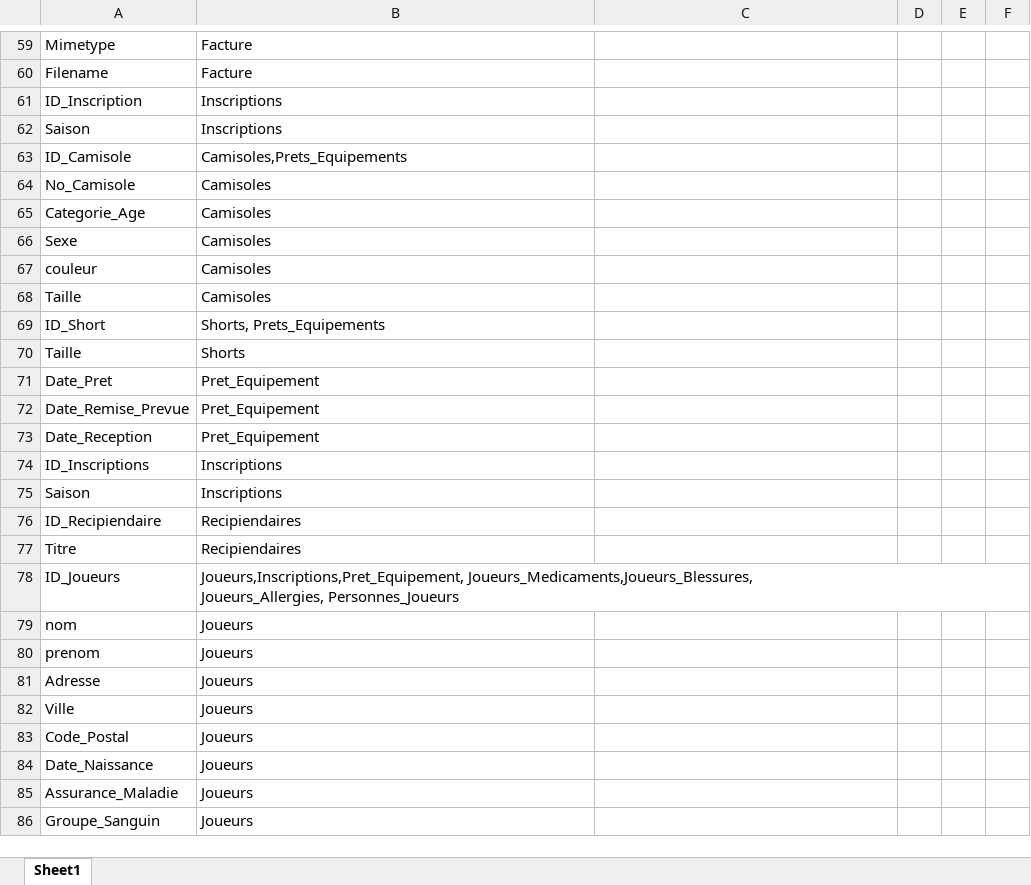
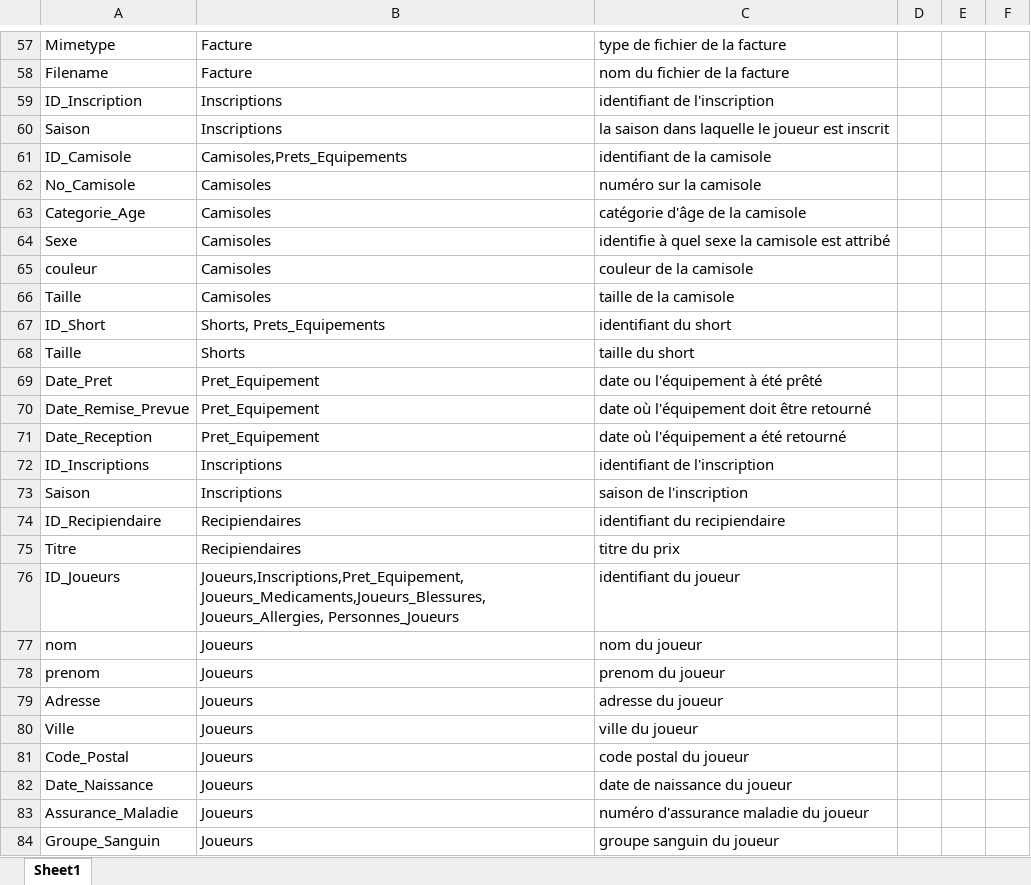
Before and after one commit to JLafreniere/ProjetApex, an Excel workbook: dictionnaire de données sgbd.xlsx, sheet Sheet1, drawn as a sheet; only a part is shown, gaps mark what is left out; values as stored, in another font and other column widths than the file's, no borders; addresses are those after the commit; the diff covers the shown part only; the diff names each change by its address in the sheet, - before the commit and + after, or states it on an @@ line.

```diff
--- a/dictionnaire de données sgbd.xlsx (sheet Sheet1)
+++ b/dictionnaire de données sgbd.xlsx (sheet Sheet1)
-C57: (empty)
+C57: type de fichier de la facture
-C58: (empty)
+C58: nom du fichier de la facture
-C59: (empty)
+C59: identifiant de l'inscription
-C60: (empty)
+C60: la saison dans laquelle le joueur est inscrit
-C61: (empty)
+C61: identifiant de la camisole
-C62: (empty)
+C62: numéro sur la camisole
-C63: (empty)
+C63: catégorie d'âge de la camisole
-C64: (empty)
+C64: identifie à quel sexe la camisole est attribé
-C65: (empty)
+C65: couleur de la camisole
-C66: (empty)
+C66: taille de la camisole
-C67: (empty)
+C67: identifiant du short
-C68: (empty)
+C68: taille du short
-C69: (empty)
+C69: date ou l'équipement à été prêté
-C70: (empty)
+C70: date où l'équipement doit être retourné
-C71: (empty)
+C71: date où l'équipement a été retourné
-C72: (empty)
+C72: identifiant de l'inscription
-C73: (empty)
+C73: saison de l'inscription
-C74: (empty)
+C74: identifiant du recipiendaire
-C75: (empty)
+C75: titre du prix
-C76: (empty)
+C76: identifiant du joueur
-C77: (empty)
+C77: nom du joueur
-C78: (empty)
+C78: prenom du joueur
-C79: (empty)
+C79: adresse du joueur
-C80: (empty)
+C80: ville du joueur
-C81: (empty)
+C81: code postal du joueur
-C82: (empty)
+C82: date de naissance du joueur
-C83: (empty)
+C83: numéro d'assurance maladie du joueur
-C84: (empty)
+C84: groupe sanguin du joueur
```
Also changed, not shown: 10 added rows, 2 removed rows, 78 edited cells and cell formats elsewhere in this sheet, 1 other file.
